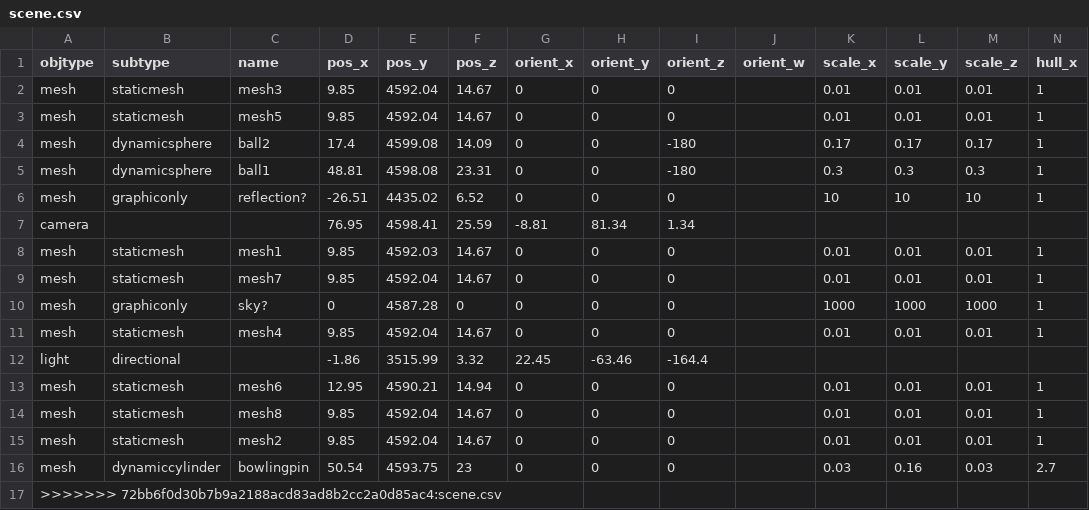
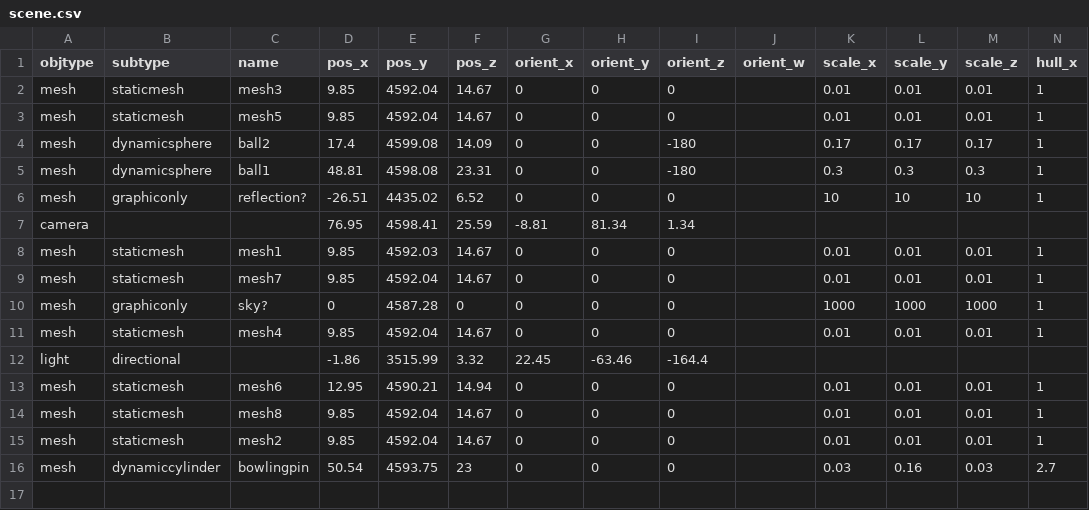
Before and after one commit to danx0r/sirikata, a CSV file: scene.csv, drawn as a sheet; only a part is shown; rows hold the shown columns only; the diff names each change by its address in the sheet, - before the commit and + after, or states it on an @@ line.

Commit message:
fix scene >>>.

```diff
--- a/scene.csv
+++ b/scene.csv
-row 17: >>>>>>> 72bb6f0d30b7b9a2188acd83ad8b2cc2a0d85ac4:scene.csv
```
